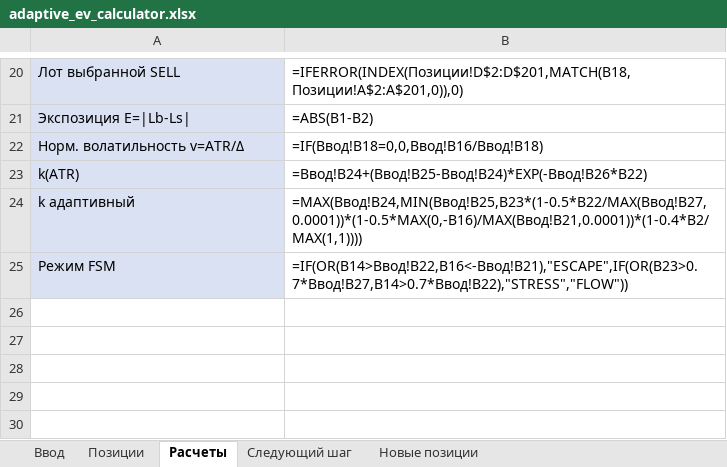
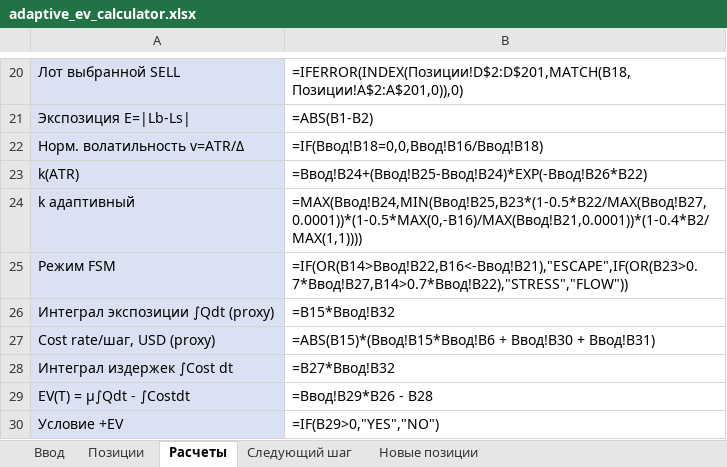
Before and after one commit to ic8812825-maker/chatgpt.com-codex, an Excel workbook: adaptive_ev_calculator.xlsx, sheet Расчеты, drawn as a sheet; only a part is shown, gaps mark what is left out; values as stored, in another font and other column widths than the file's, no borders; formulas without a stored value are shown as written; the diff names each change by its address in the sheet, - before the commit and + after, or states it on an @@ line.

Commit message:
Add integral EV formulation and Excel EV proxy metrics

```diff
--- a/adaptive_ev_calculator.xlsx (sheet Расчеты)
+++ b/adaptive_ev_calculator.xlsx (sheet Расчеты)
+row 26: Интеграл экспозиции ∫Qdt (proxy) | =B15*Ввод!B32
+row 27: Cost rate/шаг, USD (proxy) | =ABS(B15)*(Ввод!B15*Ввод!B6 + Ввод!B30 + Ввод!B31)
+row 28: Интеграл издержек ∫Cost dt | =B27*Ввод!B32
+row 29: EV(T) = μ∫Qdt - ∫Costdt | =Ввод!B29*B26 - B28
+row 30: Условие +EV | =IF(B29>0,"YES","NO")
```
Also changed, not shown: sheet Ввод, 2 other files.
